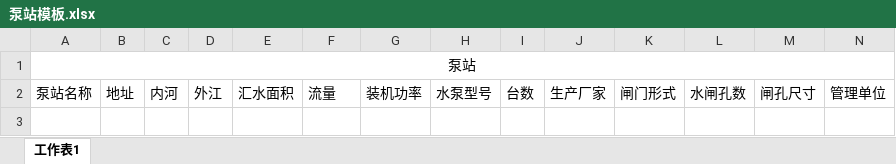
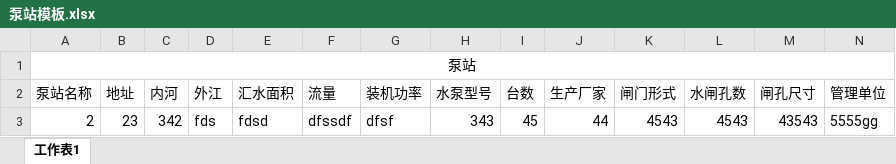
Before and after one commit to zhouchao0924/shuili, an Excel workbook: server/branch/protected/models/excel/example/泵站模板.xlsx, sheet 工作表1, drawn as a sheet; only a part is shown; values as stored, in another font and other column widths than the file's, no borders; rows hold the shown columns only; the diff names each change by its address in the sheet, - before the commit and + after, or states it on an @@ line.

```diff
--- a/server/branch/protected/models/excel/example/泵站模板.xlsx (sheet 工作表1)
+++ b/server/branch/protected/models/excel/example/泵站模板.xlsx (sheet 工作表1)
+row 3: 2 | 23 | 342 | fds | fdsd | dfssdf | dfsf | 343 | 45 | 44 | 4543 | 4543 | 43543 | 5555gg
```
Also changed, not shown: server/branch/protected/models/excel/example/水质监测基本情况模板.xlsx, server/branch/protected/models/excel/example/水质监测成果模板.xlsx, 26 other files.
